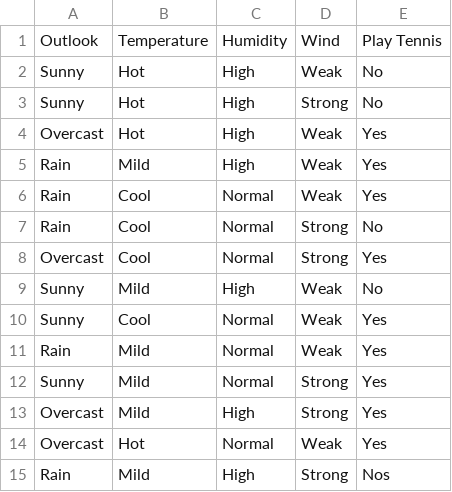
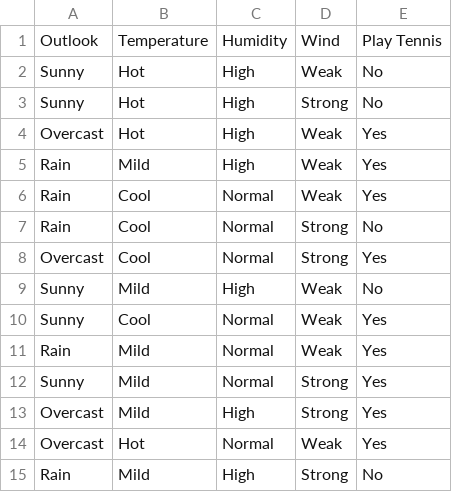
Before and after one commit to abdo-Mansour/Naive_Bayes_Implementation, a CSV file: tennis.csv, drawn as a sheet.

```diff
--- a/tennis.csv
+++ b/tennis.csv
@@ -14,2 +14,2 @@ Overcast,Mild,High,Strong,Yes
 Overcast,Hot,Normal,Weak,Yes
-Rain,Mild,High,Strong,Nos
+Rain,Mild,High,Strong,No
```
Also changed, not shown: 5 other files.
